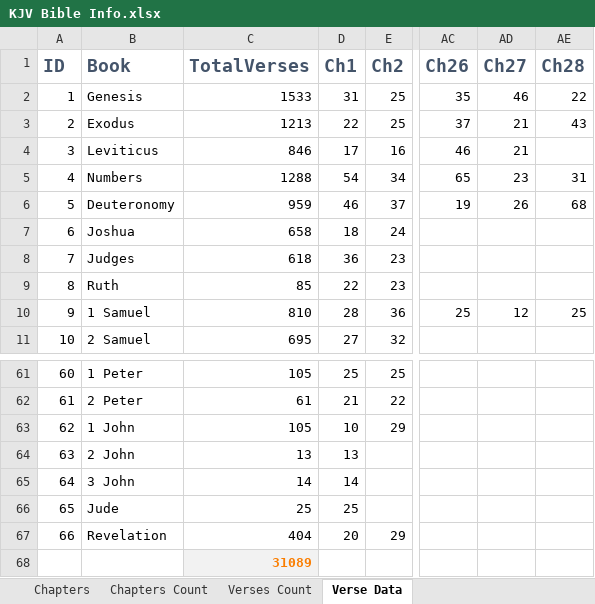
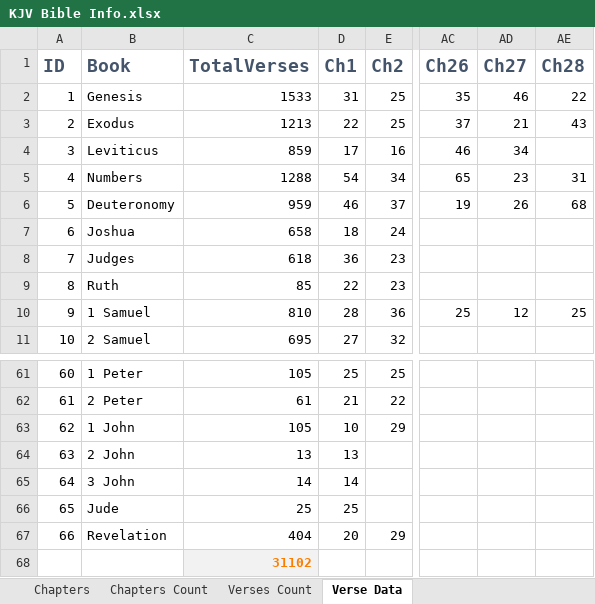
Before and after one commit to xinthose/personal_website, an Excel workbook: ref/KJV Bible Info.xlsx, sheet Verse Data, drawn as a sheet; only a part is shown, gaps mark what is left out; values as stored, in another font and other column widths than the file's, no borders; the diff names each change by its address in the sheet, - before the commit and + after, or states it on an @@ line.

```diff
--- a/ref/KJV Bible Info.xlsx (sheet Verse Data)
+++ b/ref/KJV Bible Info.xlsx (sheet Verse Data)
-C4 (TotalVerses): 846
+C4 (TotalVerses): 859
-AD4 (Ch27): 21
+AD4 (Ch27): 34
-C68 (TotalVerses): 31089
+C68 (TotalVerses): 31102
```
Also changed, not shown: 1 other file.
